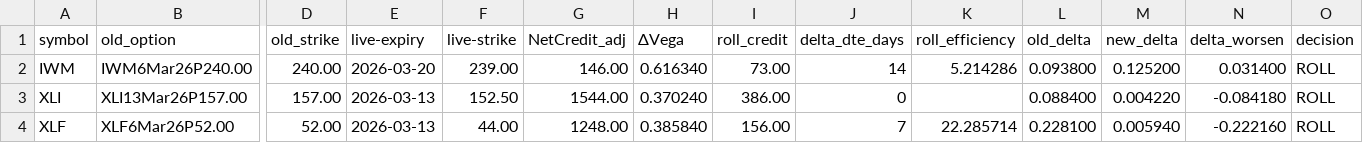
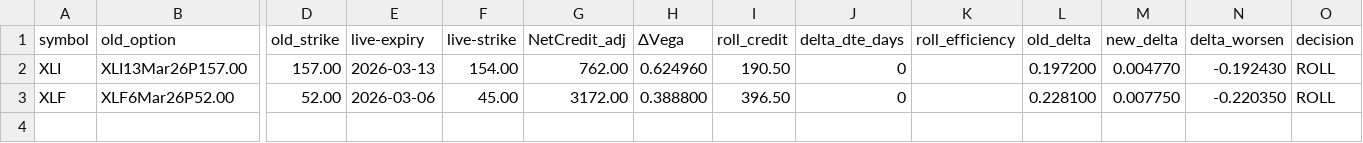
Before and after one commit to mingchen112001-crypto/csv-dashboard, a CSV file: data/roll_recommendations.csv, drawn as a sheet; only a part is shown, gaps mark what is left out; removed rows and columns are numbered as before the commit, all else as after; rows hold the shown columns only; the diff names each change by its address in the sheet, - before the commit and + after, or states it on an @@ line.

```diff
--- a/data/roll_recommendations.csv
+++ b/data/roll_recommendations.csv
-row 2: IWM | IWM6Mar26P240.00 | 240.00 | 2026-03-20 | 239.00 | 146.00 | 0.616340 | 73.00 | 14 | 5.214286 | 0.093800 | 0.125200 | 0.031400 | ROLL
-F2 (live-strike): 152.50
+F2 (live-strike): 154.00
-G2 (NetCredit_adj): 1544.00
+G2 (NetCredit_adj): 762.00
-H2 (ΔVega): 0.370240
+H2 (ΔVega): 0.624960
-I2 (roll_credit): 386.00
+I2 (roll_credit): 190.50
-L2 (old_delta): 0.088400
+L2 (old_delta): 0.197200
-M2 (new_delta): 0.004220
+M2 (new_delta): 0.004770
-N2 (delta_worsen): -0.084180
+N2 (delta_worsen): -0.192430
-E3 (live-expiry): 2026-03-13
+E3 (live-expiry): 2026-03-06
-F3 (live-strike): 44.00
+F3 (live-strike): 45.00
-G3 (NetCredit_adj): 1248.00
+G3 (NetCredit_adj): 3172.00
-H3 (ΔVega): 0.385840
+H3 (ΔVega): 0.388800
-I3 (roll_credit): 156.00
+I3 (roll_credit): 396.50
-J3 (delta_dte_days): 7
+J3 (delta_dte_days): 0
-K3 (roll_efficiency): 22.285714
+K3 (roll_efficiency): (empty)
-M3 (new_delta): 0.005940
+M3 (new_delta): 0.007750
-N3 (delta_worsen): -0.222160
+N3 (delta_worsen): -0.220350
```
Also changed, not shown: data/open_csp.csv.
